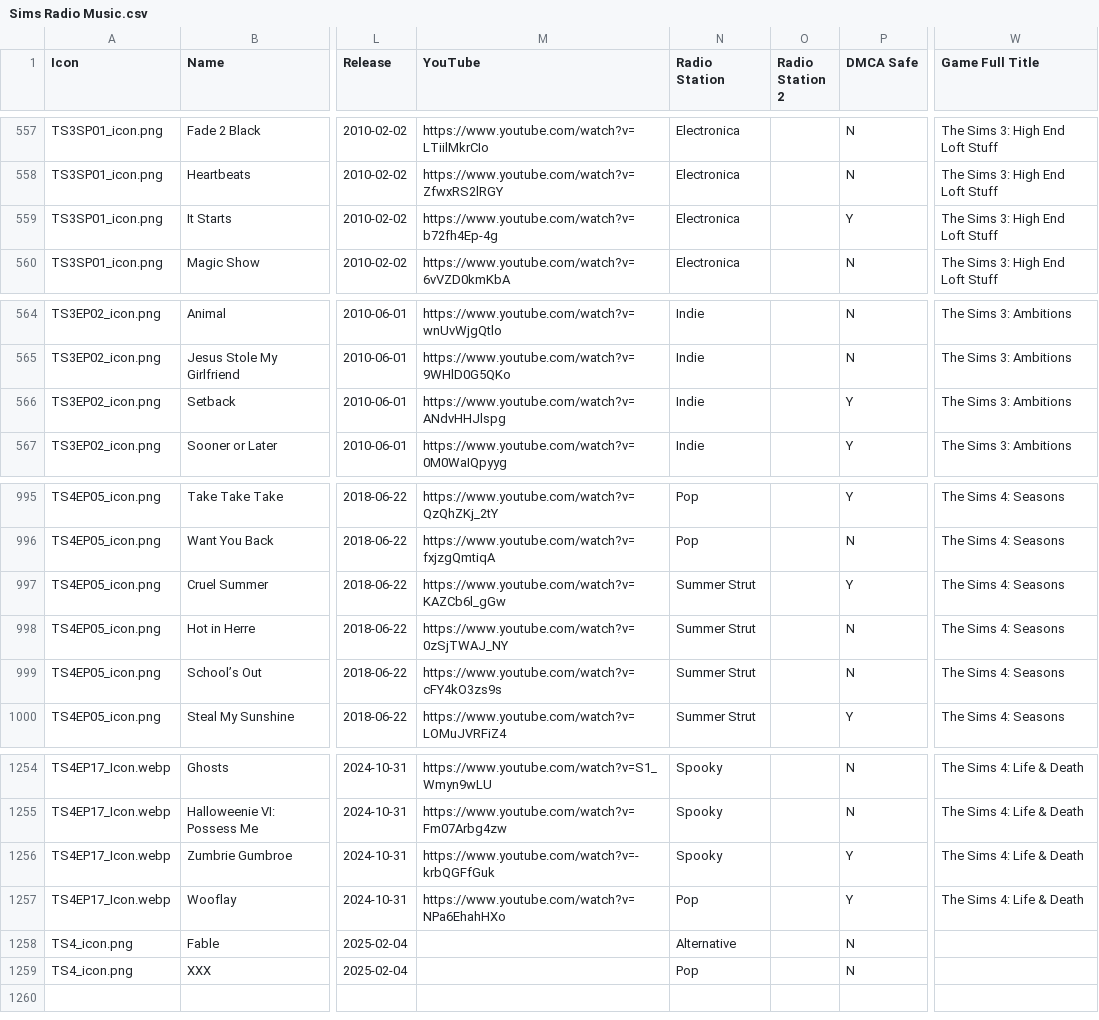
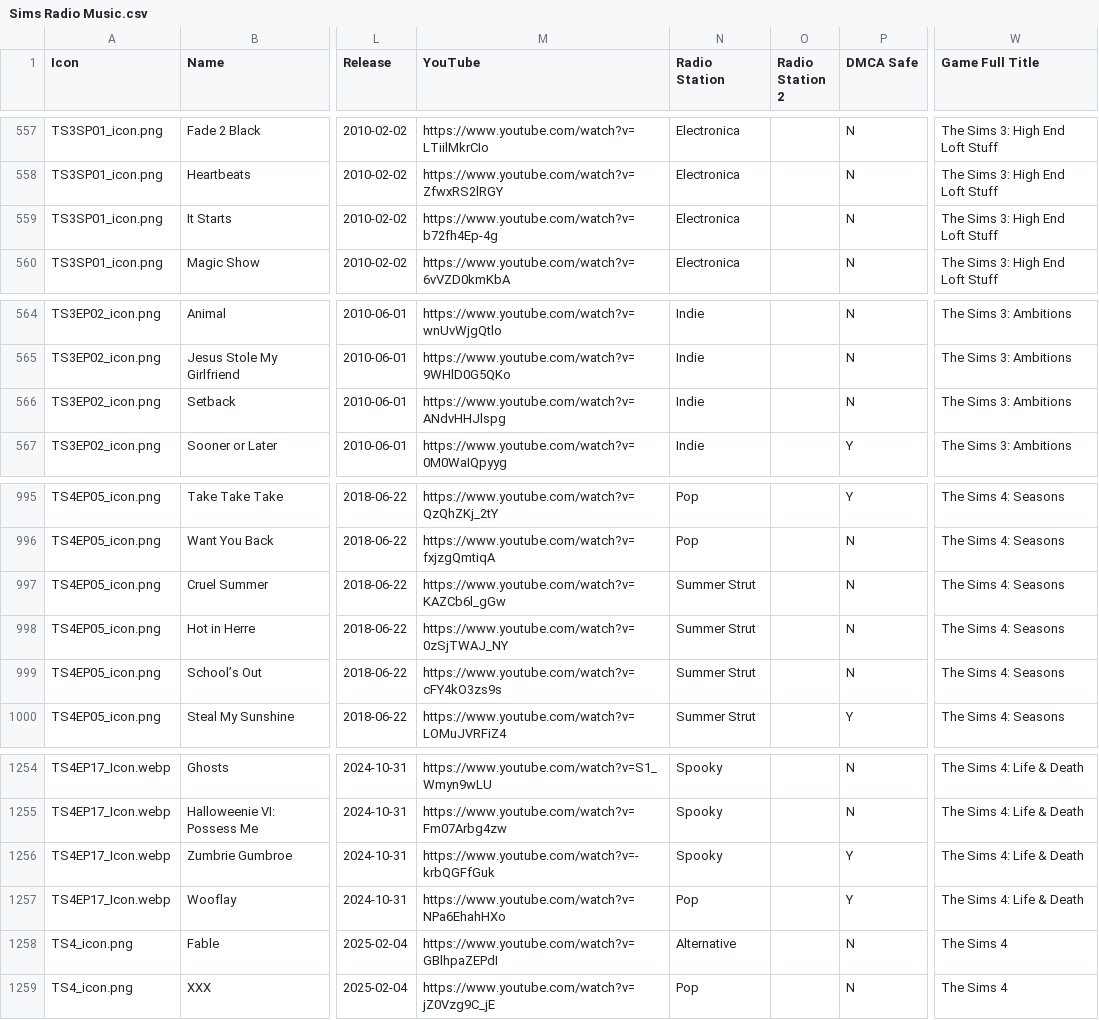
Before and after one commit to dyzancorn/SimsRadioDataTest, a CSV file: Sims Radio Music.csv, drawn as a sheet; only a part is shown, gaps mark what is left out; the diff names each change by its address in the sheet, - before the commit and + after, or states it on an @@ line.

Commit message:
Add files via upload

```diff
--- a/Sims Radio Music.csv
+++ b/Sims Radio Music.csv
-P559 (DMCA Safe): Y
+P559 (DMCA Safe): N
-P566 (DMCA Safe): Y
+P566 (DMCA Safe): N
-P997 (DMCA Safe): Y
+P997 (DMCA Safe): N
-M1258 (YouTube): (empty)
+M1258 (YouTube): https://www.youtube.com/watch?v=GBlhpaZEPdI
-W1258:W1259 (Game Full Title): (empty)
+W1258:W1259 (Game Full Title): The Sims 4
-M1259 (YouTube): (empty)
+M1259 (YouTube): https://www.youtube.com/watch?v=jZ0Vzg9C_jE
```
